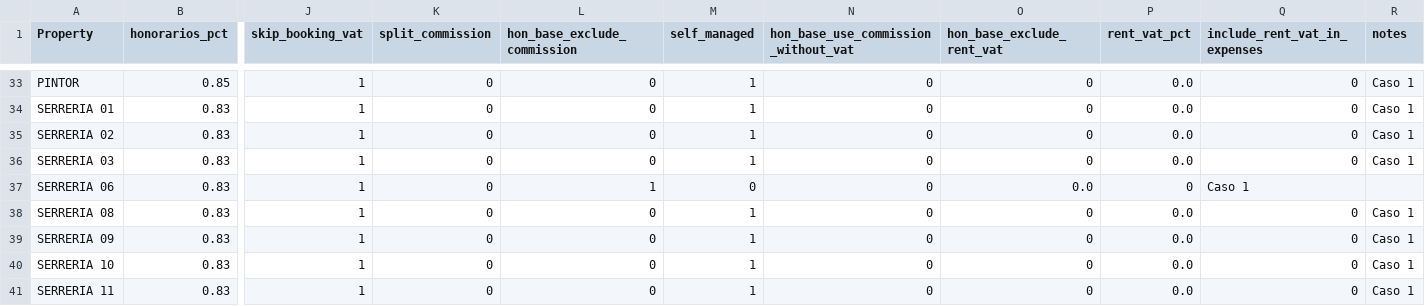
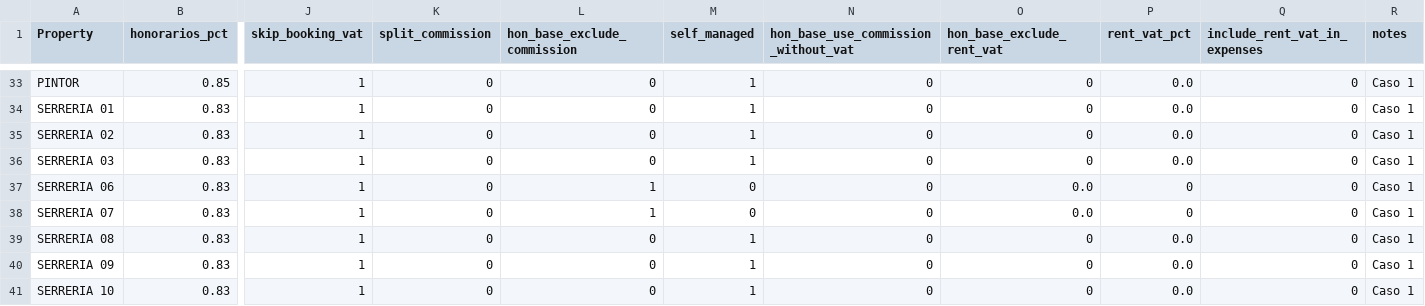
Before and after one commit to Eshkurkito/liquidaciones-pp, a CSV file: reglas_apartamentos.csv, drawn as a sheet; only a part is shown, gaps mark what is left out; the shorter side is filled out with more unchanged rows; rows hold the shown columns only; the diff names each change by its address in the sheet, - before the commit and + after, or states it on an @@ line.

Commit message:
SDF

```diff
--- a/reglas_apartamentos.csv
+++ b/reglas_apartamentos.csv
-Q37 (include_rent_vat_in_expenses): Caso 1
+Q37 (include_rent_vat_in_expenses): 0
-R37 (notes): (empty)
+R37 (notes): Caso 1
+row 38: SERRERIA 07 | 0.83 | 1 | 0 | 1 | 0 | 0 | 0.0 | 0 | 0 | Caso 1
```
